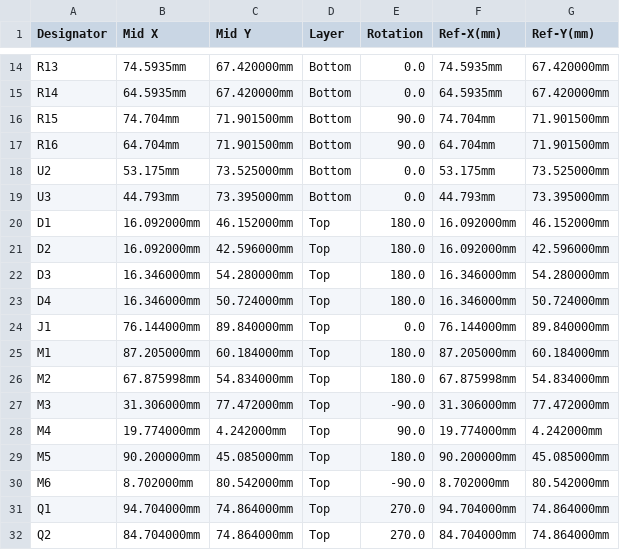
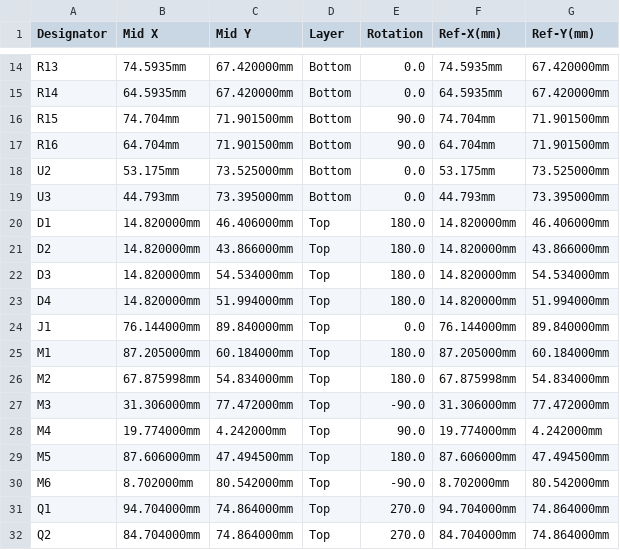
Before and after one commit to 09qwerty/Hellen-One-EP91-NA, a CSV file: boards/EP91Starlet-Test/frame/Starlet-CPL.csv, drawn as a sheet; only a part is shown, gaps mark what is left out.

```diff
--- a/boards/EP91Starlet-Test/frame/Starlet-CPL.csv
+++ b/boards/EP91Starlet-Test/frame/Starlet-CPL.csv
@@ -19,6 +19,6 @@ U2,53.175mm,73.525000mm,Bottom,0.0,53.175mm,73.525000mm
 U3,44.793mm,73.395000mm,Bottom,0.0,44.793mm,73.395000mm
-D1,16.092000mm,46.152000mm,Top,180.0,16.092000mm,46.152000mm
-D2,16.092000mm,42.596000mm,Top,180.0,16.092000mm,42.596000mm
-D3,16.346000mm,54.280000mm,Top,180.0,16.346000mm,54.280000mm
-D4,16.346000mm,50.724000mm,Top,180.0,16.346000mm,50.724000mm
+D1,14.820000mm,46.406000mm,Top,180.0,14.820000mm,46.406000mm
+D2,14.820000mm,43.866000mm,Top,180.0,14.820000mm,43.866000mm
+D3,14.820000mm,54.534000mm,Top,180.0,14.820000mm,54.534000mm
+D4,14.820000mm,51.994000mm,Top,180.0,14.820000mm,51.994000mm
 J1,76.144000mm,89.840000mm,Top,0.0,76.144000mm,89.840000mm
@@ -28,3 +28,3 @@ M3,31.306000mm,77.472000mm,Top,-90.0,31.306000mm,77.472000mm
 M4,19.774000mm,4.242000mm,Top,90.0,19.774000mm,4.242000mm
-M5,90.200000mm,45.085000mm,Top,180.0,90.200000mm,45.085000mm
+M5,87.606000mm,47.494500mm,Top,180.0,87.606000mm,47.494500mm
 M6,8.702000mm,80.542000mm,Top,-90.0,8.702000mm,80.542000mm
```
Also changed, not shown: boards/EP91Starlet-Test/board/EP91Starlet-Test-CPL.csv, 36 other files.
